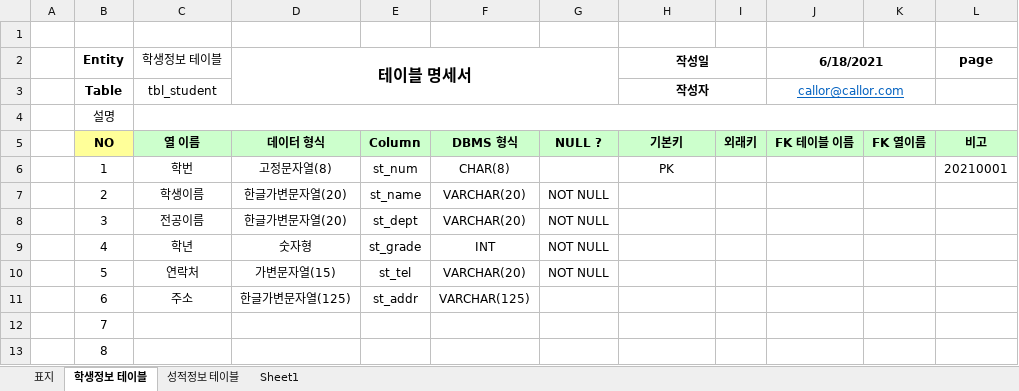
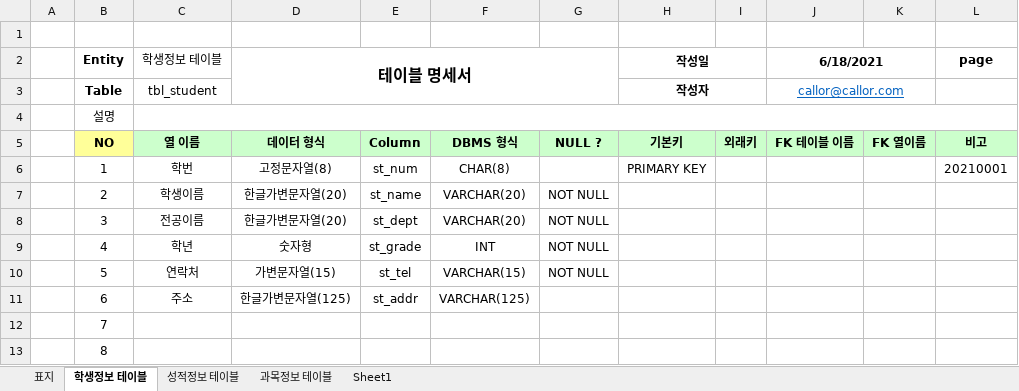
Before and after one commit to Nanask/OneDayProject, an Excel workbook: 샘플-성적처리 테이블 명세(2021-06-18).xlsx, sheet 학생정보 테이블, drawn as a sheet; values as stored, in another font and other column widths than the file's, no borders; the diff names each change by its address in the sheet, - before the commit and + after, or states it on an @@ line.

```diff
--- a/샘플-성적처리 테이블 명세(2021-06-18).xlsx (sheet 학생정보 테이블)
+++ b/샘플-성적처리 테이블 명세(2021-06-18).xlsx (sheet 학생정보 테이블)
+sheet tab: 과목정보 테이블
-H6 (작성일): PK
+H6 (작성일): PRIMARY KEY
-F10: VARCHAR(20)
+F10: VARCHAR(15)
```
Also changed, not shown: sheet Sheet1, sheet 성적정보 테이블, 5 other files.
